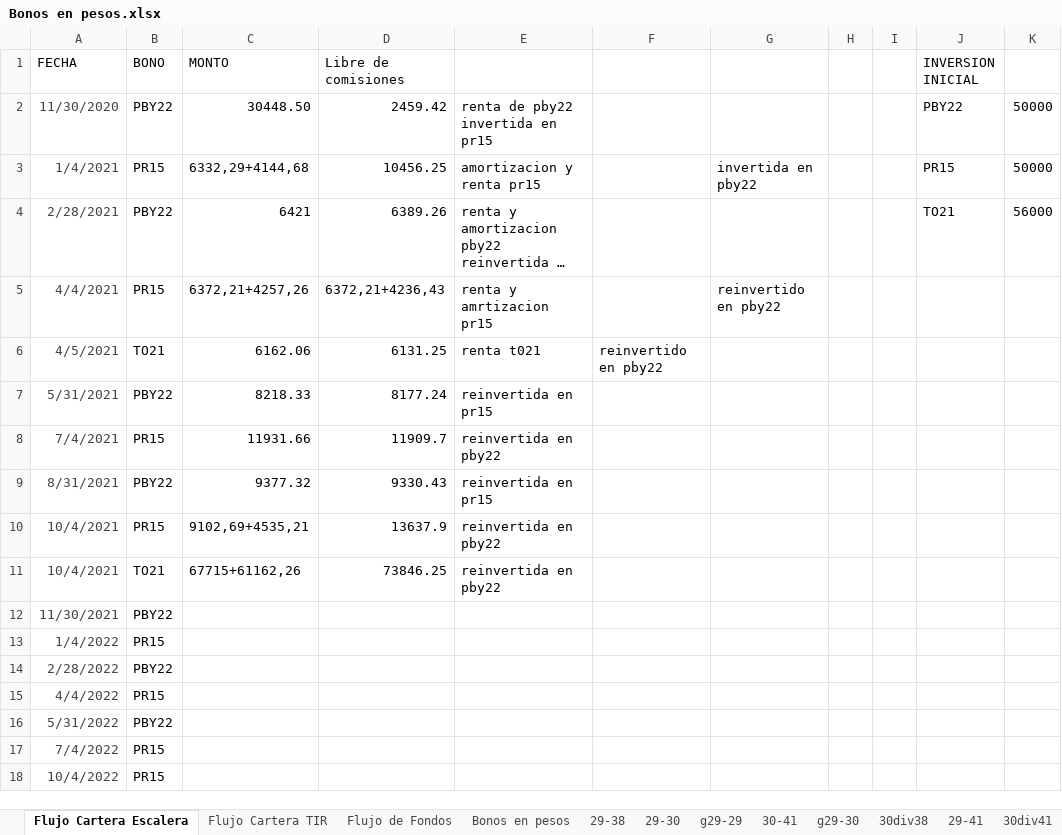
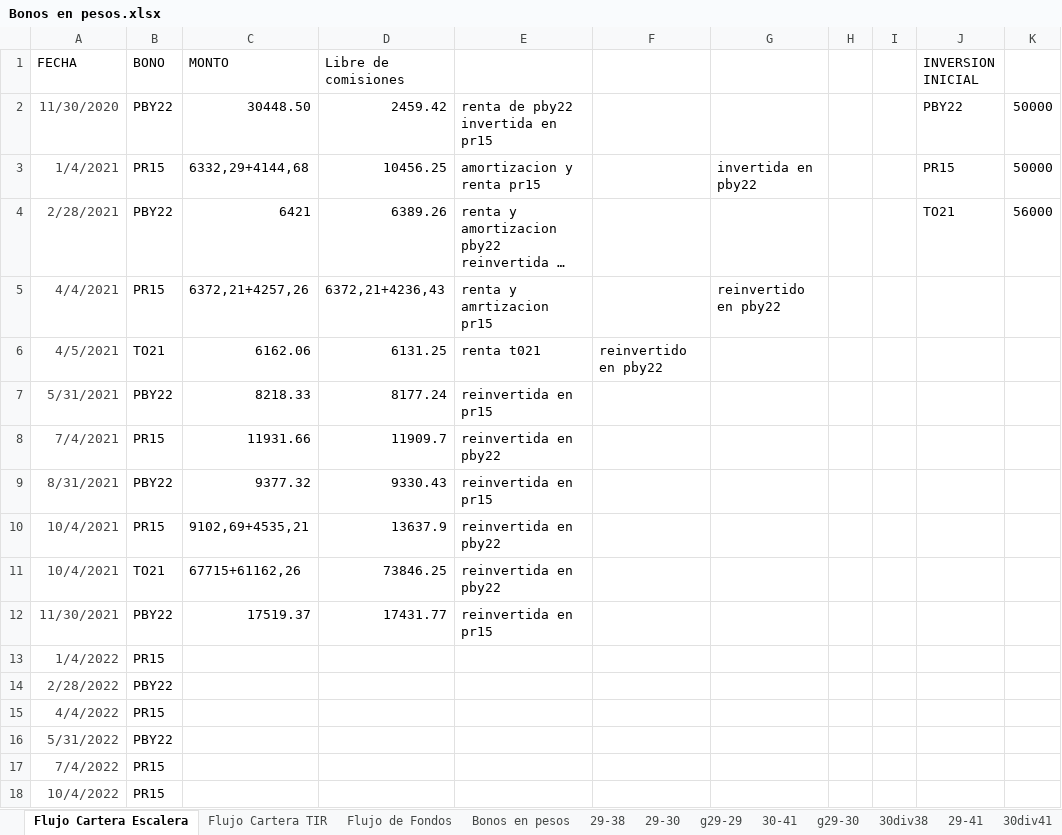
Before and after one commit to alferrelli/Excel-Bonos, an Excel workbook: Bonos en pesos.xlsx, sheet Flujo Cartera Escalera, drawn as a sheet; long unchanged cells end in …; values as stored, in another font and other column widths than the file's, no borders; the diff names each change by its address in the sheet, - before the commit and + after, or states it on an @@ line.

```diff
--- a/Bonos en pesos.xlsx (sheet Flujo Cartera Escalera)
+++ b/Bonos en pesos.xlsx (sheet Flujo Cartera Escalera)
-C12 (MONTO): (empty)
+C12 (MONTO): 17519.37
-D12 (Libre de comisiones): (empty)
+D12 (Libre de comisiones): 17431.77
-E12: (empty)
+E12: reinvertida en pr15
```
Also changed, not shown: sheet Flujo de Fondos, formulas that keep their value, Bonos en dolares.xlsm.
